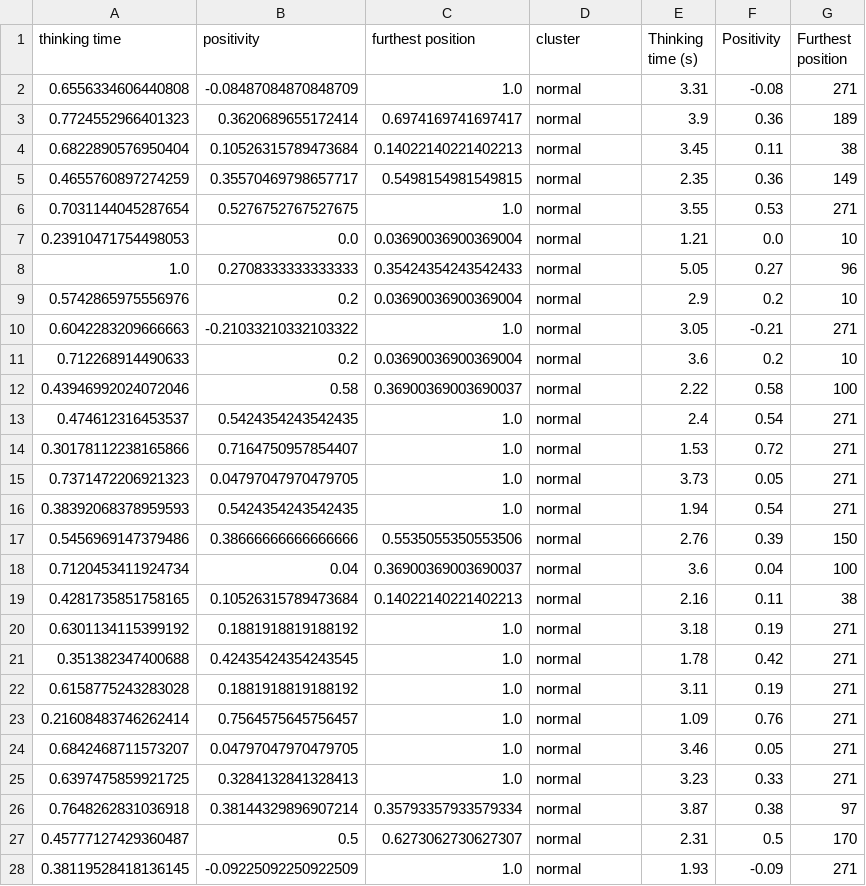
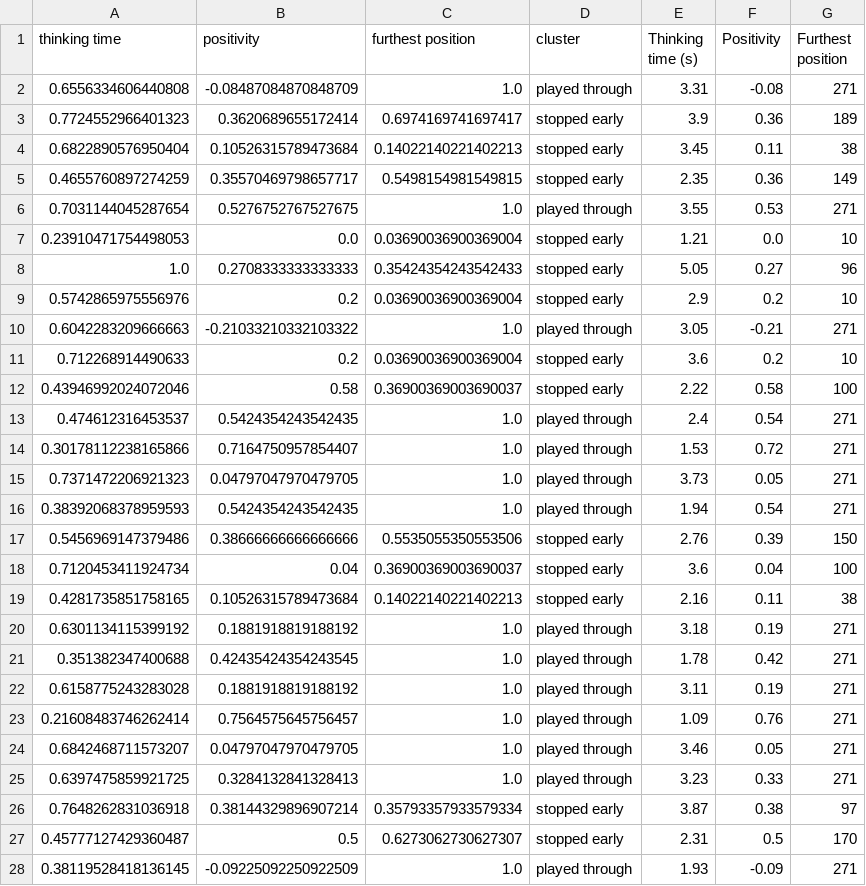
Before and after one commit to JonasOech/oechsner.dev, a CSV file: src/lib/data/ranking-everything-userstats.csv, drawn as a sheet; only a part is shown; the diff covers the shown part only.

Commit message:
post/RE newest data

```diff
--- a/src/lib/data/ranking-everything-userstats.csv
+++ b/src/lib/data/ranking-everything-userstats.csv
@@ -1,28 +1,28 @@
 thinking time,positivity,furthest position,cluster,Thinking time (s),Positivity,Furthest position
-0.6556334606440808,-0.08487084870848709,1.0,normal,3.31,-0.08,271
-0.7724552966401323,0.3620689655172414,0.6974169741697417,normal,3.9,0.36,189
-0.6822890576950404,0.10526315789473684,0.14022140221402213,normal,3.45,0.11,38
-0.4655760897274259,0.35570469798657717,0.5498154981549815,normal,2.35,0.36,149
-0.7031144045287654,0.5276752767527675,1.0,normal,3.55,0.53,271
-0.23910471754498053,0.0,0.03690036900369004,normal,1.21,0.0,10
-1.0,0.2708333333333333,0.35424354243542433,normal,5.05,0.27,96
-0.5742865975556976,0.2,0.03690036900369004,normal,2.9,0.2,10
-0.6042283209666663,-0.21033210332103322,1.0,normal,3.05,-0.21,271
-0.712268914490633,0.2,0.03690036900369004,normal,3.6,0.2,10
-0.43946992024072046,0.58,0.36900369003690037,normal,2.22,0.58,100
-0.474612316453537,0.5424354243542435,1.0,normal,2.4,0.54,271
-0.30178112238165866,0.7164750957854407,1.0,normal,1.53,0.72,271
-0.7371472206921323,0.04797047970479705,1.0,normal,3.73,0.05,271
-0.38392068378959593,0.5424354243542435,1.0,normal,1.94,0.54,271
-0.5456969147379486,0.38666666666666666,0.5535055350553506,normal,2.76,0.39,150
-0.7120453411924734,0.04,0.36900369003690037,normal,3.6,0.04,100
-0.4281735851758165,0.10526315789473684,0.14022140221402213,normal,2.16,0.11,38
-0.6301134115399192,0.1881918819188192,1.0,normal,3.18,0.19,271
-0.351382347400688,0.42435424354243545,1.0,normal,1.78,0.42,271
-0.6158775243283028,0.1881918819188192,1.0,normal,3.11,0.19,271
-0.21608483746262414,0.7564575645756457,1.0,normal,1.09,0.76,271
-0.6842468711573207,0.04797047970479705,1.0,normal,3.46,0.05,271
-0.6397475859921725,0.3284132841328413,1.0,normal,3.23,0.33,271
-0.7648262831036918,0.38144329896907214,0.35793357933579334,normal,3.87,0.38,97
-0.45777127429360487,0.5,0.6273062730627307,normal,2.31,0.5,170
-0.38119528418136145,-0.09225092250922509,1.0,normal,1.93,-0.09,271
+0.6556334606440808,-0.08487084870848709,1.0,played through,3.31,-0.08,271
+0.7724552966401323,0.3620689655172414,0.6974169741697417,stopped early,3.9,0.36,189
+0.6822890576950404,0.10526315789473684,0.14022140221402213,stopped early,3.45,0.11,38
+0.4655760897274259,0.35570469798657717,0.5498154981549815,stopped early,2.35,0.36,149
+0.7031144045287654,0.5276752767527675,1.0,played through,3.55,0.53,271
+0.23910471754498053,0.0,0.03690036900369004,stopped early,1.21,0.0,10
+1.0,0.2708333333333333,0.35424354243542433,stopped early,5.05,0.27,96
+0.5742865975556976,0.2,0.03690036900369004,stopped early,2.9,0.2,10
+0.6042283209666663,-0.21033210332103322,1.0,played through,3.05,-0.21,271
+0.712268914490633,0.2,0.03690036900369004,stopped early,3.6,0.2,10
+0.43946992024072046,0.58,0.36900369003690037,stopped early,2.22,0.58,100
+0.474612316453537,0.5424354243542435,1.0,played through,2.4,0.54,271
+0.30178112238165866,0.7164750957854407,1.0,played through,1.53,0.72,271
+0.7371472206921323,0.04797047970479705,1.0,played through,3.73,0.05,271
+0.38392068378959593,0.5424354243542435,1.0,played through,1.94,0.54,271
+0.5456969147379486,0.38666666666666666,0.5535055350553506,stopped early,2.76,0.39,150
+0.7120453411924734,0.04,0.36900369003690037,stopped early,3.6,0.04,100
+0.4281735851758165,0.10526315789473684,0.14022140221402213,stopped early,2.16,0.11,38
+0.6301134115399192,0.1881918819188192,1.0,played through,3.18,0.19,271
+0.351382347400688,0.42435424354243545,1.0,played through,1.78,0.42,271
+0.6158775243283028,0.1881918819188192,1.0,played through,3.11,0.19,271
+0.21608483746262414,0.7564575645756457,1.0,played through,1.09,0.76,271
+0.6842468711573207,0.04797047970479705,1.0,played through,3.46,0.05,271
+0.6397475859921725,0.3284132841328413,1.0,played through,3.23,0.33,271
+0.7648262831036918,0.38144329896907214,0.35793357933579334,stopped early,3.87,0.38,97
+0.45777127429360487,0.5,0.6273062730627307,stopped early,2.31,0.5,170
+0.38119528418136145,-0.09225092250922509,1.0,played through,1.93,-0.09,271
```
Also changed, not shown: 14 edited cells elsewhere in this file, 1 other file.
